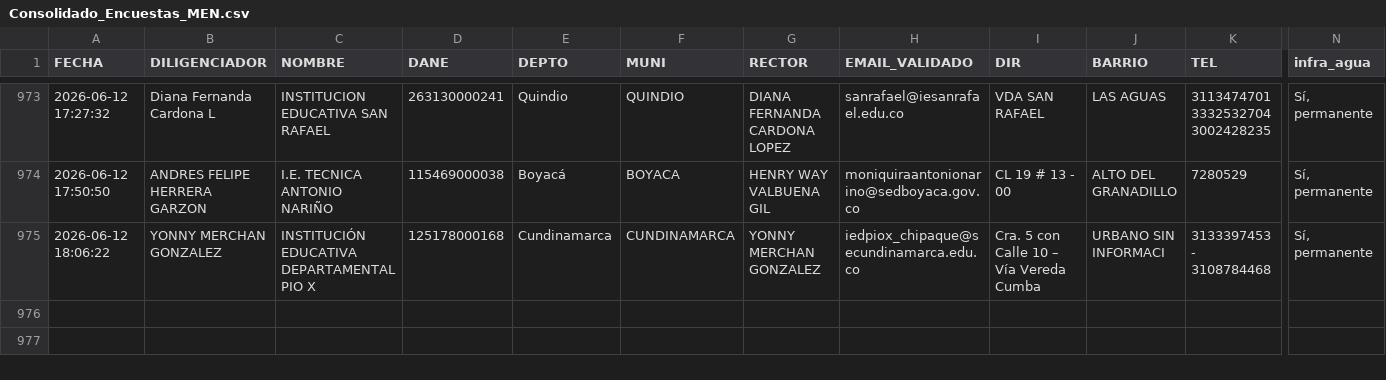
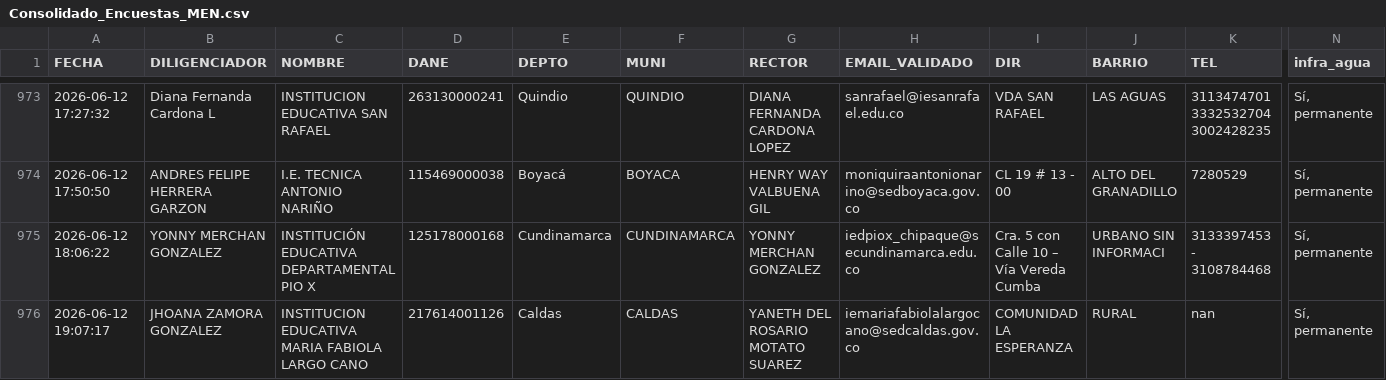
Before and after one commit to maoreyc-sketch/Encuesta_Calidad, a CSV file: Consolidado_Encuestas_MEN.csv, drawn as a sheet; only a part is shown, gaps mark what is left out; rows hold the shown columns only; the diff names each change by its address in the sheet, - before the commit and + after, or states it on an @@ line.

Commit message:
Encuesta registrada 2026-06-12 19:07

```diff
--- a/Consolidado_Encuestas_MEN.csv
+++ b/Consolidado_Encuestas_MEN.csv
+row 976: 2026-06-12 19:07:17 | JHOANA ZAMORA GONZALEZ | INSTITUCION EDUCATIVA MARIA FABIOLA LARGO CANO | 217614001126 | Caldas | CALDAS | YANETH DEL ROSARIO MOTATO SUAREZ | iemariafabiolalargocano@sedcaldas.gov.co | COMUNIDAD LA ESPERANZA | RURAL | nan | Sí, permanente
```
